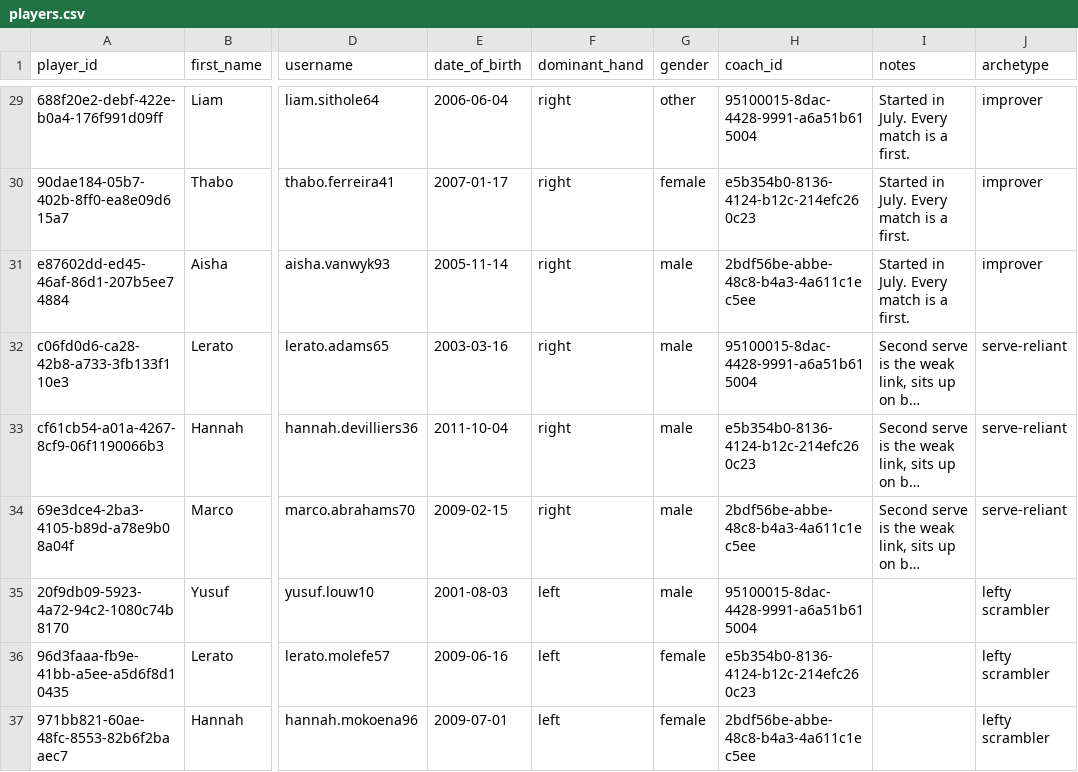
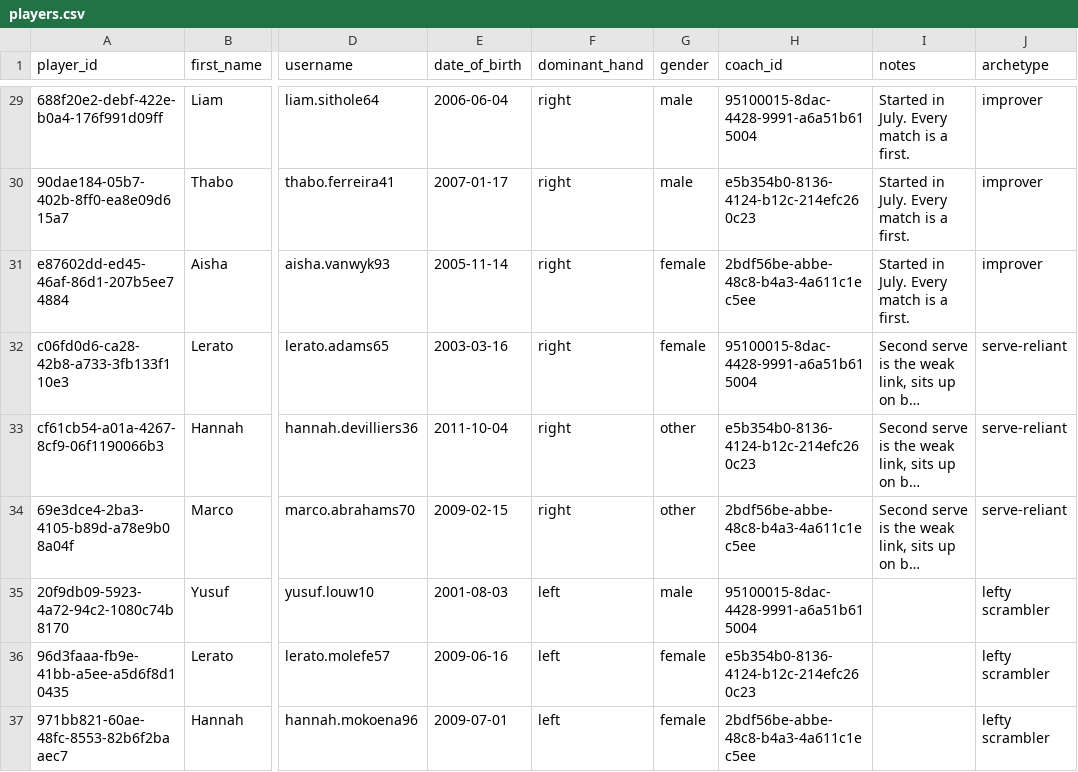
Before and after one commit to tkabalin/matchpoint, a CSV file: apps/web/scripts/fake-data/players.csv, drawn as a sheet; only a part is shown, gaps mark what is left out; long unchanged cells end in …; the diff covers the shown part only; the diff names each change by its address in the sheet, - before the commit and + after, or states it on an @@ line.

```diff
--- a/apps/web/scripts/fake-data/players.csv
+++ b/apps/web/scripts/fake-data/players.csv
-G29 (gender): other
+G29 (gender): male
-G30 (gender): female
+G30 (gender): male
-G31:G32 (gender): male
+G31:G32 (gender): female
-G33:G34 (gender): male
+G33:G34 (gender): other
```
Also changed, not shown: 15 edited cells elsewhere in this file, apps/web/scripts/fake-data/import/players.csv, 45 other files.
